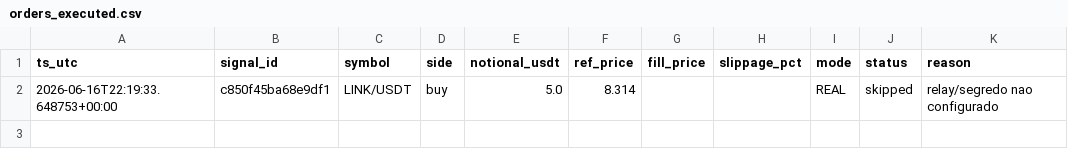
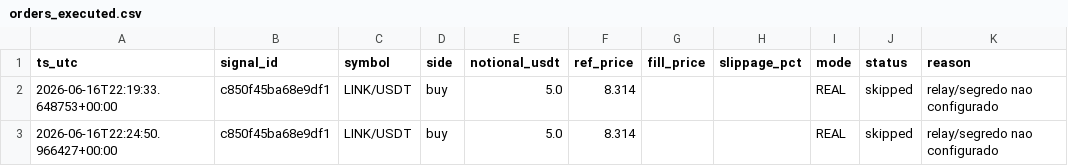
Before and after one commit to neliocastro/crypto-signal-bot, a CSV file: state/orders_executed.csv, drawn as a sheet; the diff names each change by its address in the sheet, - before the commit and + after, or states it on an @@ line.

```diff
--- a/state/orders_executed.csv
+++ b/state/orders_executed.csv
+row 3: 2026-06-16T22:24:50.966427+00:00 | c850f45ba68e9df1 | LINK/USDT | buy | 5.0 | 8.314 |  |  | REAL | skipped | relay/segredo nao configurado
```
Also changed, not shown: 2 other files.
